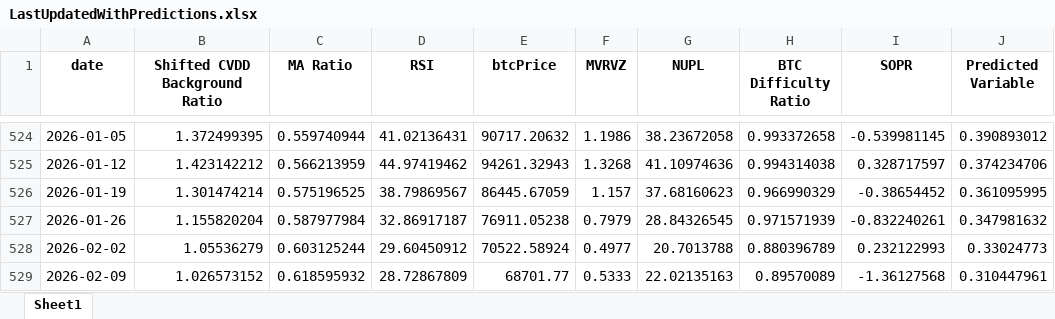
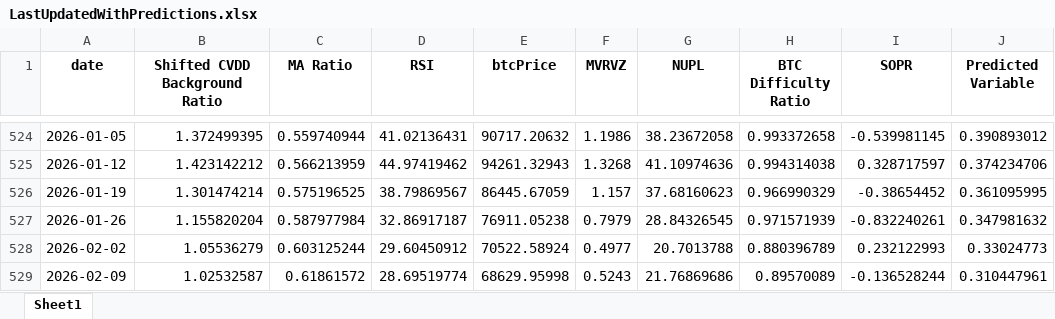
Before and after one commit to BenjiFaccin/eclipsev2, an Excel workbook: static/assets/LastUpdatedWithPredictions.xlsx, sheet Sheet1, drawn as a sheet; only a part is shown, gaps mark what is left out; values as stored, in another font and other column widths than the file's, no borders; the diff names each change by its address in the sheet, - before the commit and + after, or states it on an @@ line.

Commit message:
Mise à jour automatique des fichiers Eclipse Replication

```diff
--- a/static/assets/LastUpdatedWithPredictions.xlsx (sheet Sheet1)
+++ b/static/assets/LastUpdatedWithPredictions.xlsx (sheet Sheet1)
-B529 (Shifted CVDD Background Ratio): 1.026573152
+B529 (Shifted CVDD Background Ratio): 1.02532587
-C529 (MA Ratio): 0.618595932
+C529 (MA Ratio): 0.61861572
-D529 (RSI): 28.72867809
+D529 (RSI): 28.69519774
-E529 (btcPrice): 68701.77
+E529 (btcPrice): 68629.95998
-F529 (MVRVZ): 0.5333
+F529 (MVRVZ): 0.5243
-G529 (NUPL): 22.02135163
+G529 (NUPL): 21.76869686
-I529 (SOPR): -1.36127568
+I529 (SOPR): -0.136528244
```
